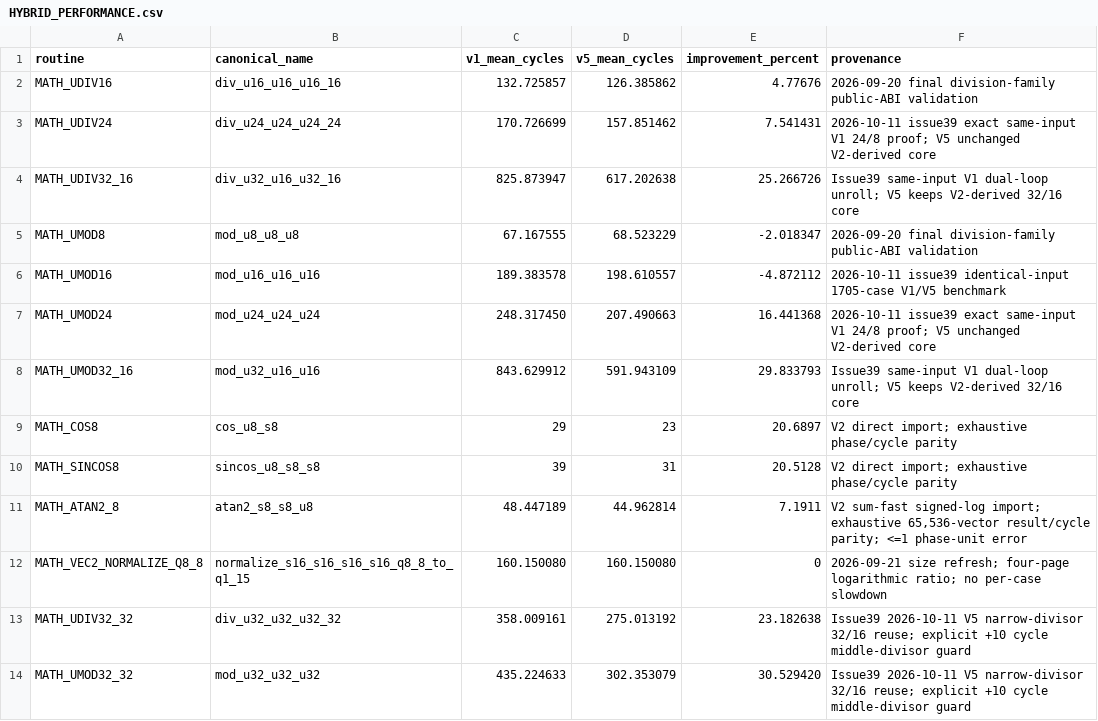
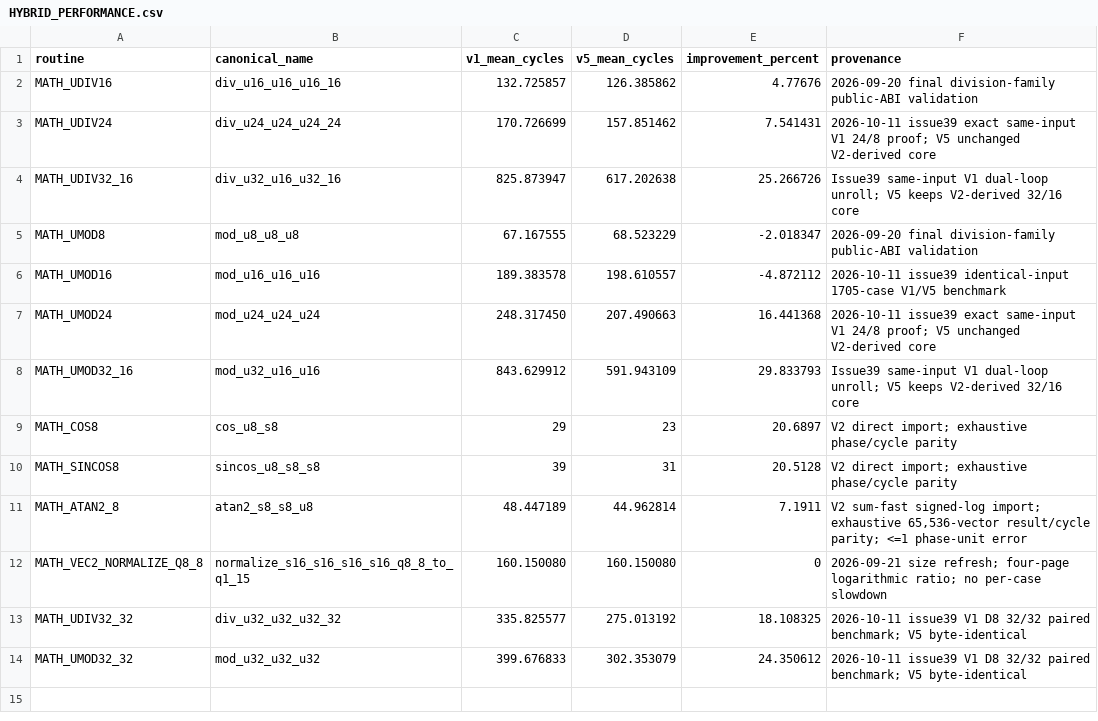
Before and after one commit to floppyrom/C64-Math-Library, a CSV file: v5_hybrid_lowzp/HYBRID_PERFORMANCE.csv, drawn as a sheet.

Commit message:
Issue #39: V1 bounded D8 32/32 DIV/MOD donor, 51,812-call paired certificate (#62)
* Issue39 V1: dispatch 32/32 narrow D8 via bounded public 32/16 donor

* Issue39 V1: source-backed D8 32/32 selector, no new ZP

* Issue39 V1: include standalone relocatable 32/32 D8 donor

* Keep V5 resident byte-for-byte unchanged by reclaiming V1 D8-only selector and code

* Issue39: reconstruct exact PR61 parent for historical negative and positive certificates

* Preserve historical bypass proof under V1 32/32 D8 donor

* Run bypass certificate on exact PR61 V1 parent

* Restore source-backed 24/8 old/new V1 certificate after later 32/32 optimization

* Qualify frozen PR60-to-PR61 24/8 proof on restored PR61 resident

* Preserve V1 24-bit discarded dispatch negative proof across 32/32 optimization

* Reconstruct archived PR60 reference only after undoing newer 32/32 D8 island

* Update V1 bounded-q certificate to newly published 32/32 D8 common-input means

* Update V1 bounded-q certificate to newly published 32/32 D8 common-input means

* Issue39: reproducible 51,812 paired 32/32 V1 D8 donor machine-code certificate

* Issue39: document V1 32/32 narrow D8 trade-off, old/new evidence, VICE, V5 isolation

* Issue39: V1 guarded 32/32 D8 published release rows, both changelogs and audit checksums

* CI: continuously prove V1 32/32 D8 51,812 paired CPU calls with <=14 guard cost

* Issue39: deterministic V1 D8 32/32 publication with full ABI proofs and package seal

* [issue39-3232-d8-published] Publish V1 32/32 D8 delegate and 51,812 paired-call proof

* Issue39: keep V1 32/32 D8 include in deterministic source generator inventory

* Re-run reproducible V1 32/32 D8 release after canonical generator inventory fix

* [issue39-3232-d8-published] Publish V1 32/32 D8 delegate and 51,812 paired-call proof

---------

Co-authored-by: github-actions[bot] <41898282+github-actions[bot]@users.noreply.github.com>

```diff
--- a/v5_hybrid_lowzp/HYBRID_PERFORMANCE.csv
+++ b/v5_hybrid_lowzp/HYBRID_PERFORMANCE.csv
@@ -12,3 +12,3 @@ MATH_ATAN2_8,atan2_s8_s8_u8,48.447189,44.962814,7.1911,"V2 sum-fast signed-log i
 MATH_VEC2_NORMALIZE_Q8_8,normalize_s16_s16_s16_s16_q8_8_to_q1_15,160.150080,160.150080,0,2026-09-21 size refresh; four-page logarithmic ratio; no per-case slowdown
-MATH_UDIV32_32,div_u32_u32_u32_32,358.009161,275.013192,23.182638,Issue39 2026-10-11 V5 narrow-divisor 32/16 reuse; explicit +10 cycle middle-divisor guard
-MATH_UMOD32_32,mod_u32_u32_u32,435.224633,302.353079,30.529420,Issue39 2026-10-11 V5 narrow-divisor 32/16 reuse; explicit +10 cycle middle-divisor guard
+MATH_UDIV32_32,div_u32_u32_u32_32,335.825577,275.013192,18.108325,2026-10-11 issue39 V1 D8 32/32 paired benchmark; V5 byte-identical
+MATH_UMOD32_32,mod_u32_u32_u32,399.676833,302.353079,24.350612,2026-10-11 issue39 V1 D8 32/32 paired benchmark; V5 byte-identical
```
Also changed, not shown: benchmarks/ISSUE39_UNSIGNED_SMALL_WORKLOAD_AUDIT.csv, benchmarks/PUBLIC_PROFILE_RESULTS.csv, 43 other files.
